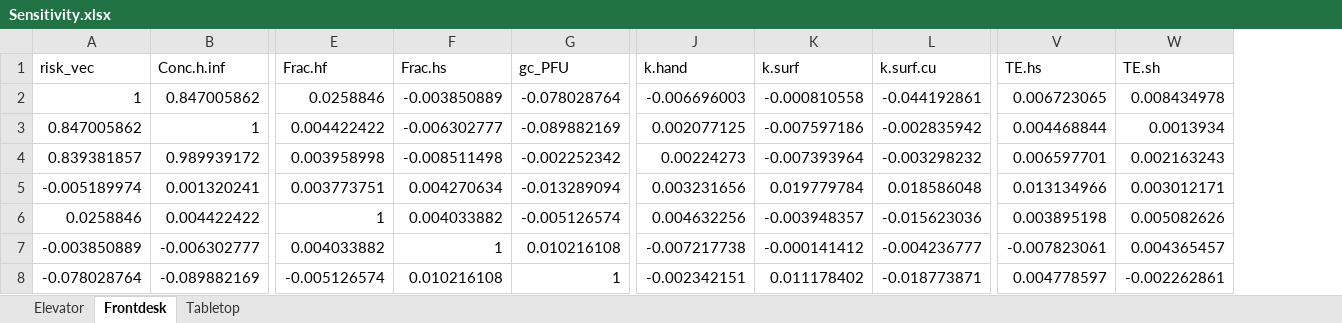
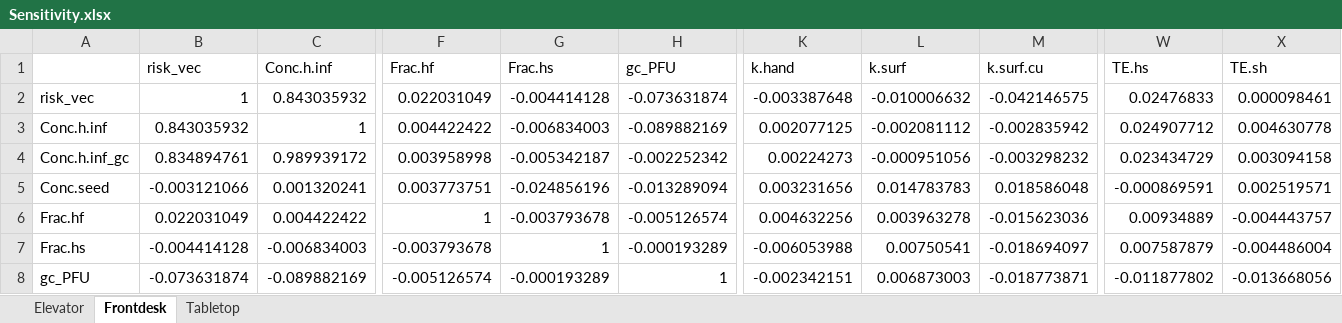
Before and after one commit to yhjung1231/Hotel_Intervention, an Excel workbook: Sensitivity.xlsx, sheet Frontdesk, drawn as a sheet; only a part is shown, gaps mark what is left out; values as stored, in another font and other column widths than the file's, no borders; removed rows and columns are numbered as before the commit, all else as after; rows hold the shown columns only; the diff covers the shown part only; the diff names each change by its address in the sheet, - before the commit and + after, or states it on an @@ line.

```diff
--- a/Sensitivity.xlsx (sheet Frontdesk)
+++ b/Sensitivity.xlsx (sheet Frontdesk)
+column A, rows 3-6: Conc.h.inf | Conc.h.inf_gc | Conc.seed | Frac.hf; row 8: gc_PFU
-row 2: 1 | 0.847005862 | 0.0258846 | -0.003850889 | -0.078028764 | -0.006696003 | -0.000810558 | -0.044192861 | 0.006723065 | 0.008434978
+row 2: risk_vec | 1 | 0.843035932 | 0.022031049 | -0.004414128 | -0.073631874 | -0.003387648 | -0.010006632 | -0.042146575 | 0.02476833 | 0.000098461
-B3 (risk_vec): 0.847005862
+B3 (risk_vec): 0.843035932
-G3 (Frac.hs): -0.006302777
+G3 (Frac.hs): -0.006834003
-L3 (k.surf): -0.007597186
+L3 (k.surf): -0.002081112
-W3 (TE.hs): 0.004468844
+W3 (TE.hs): 0.024907712
-X3 (TE.sh): 0.0013934
+X3 (TE.sh): 0.004630778
-B4 (risk_vec): 0.839381857
+B4 (risk_vec): 0.834894761
-G4 (Frac.hs): -0.008511498
+G4 (Frac.hs): -0.005342187
-L4 (k.surf): -0.007393964
+L4 (k.surf): -0.000951056
-W4 (TE.hs): 0.006597701
+W4 (TE.hs): 0.023434729
-X4 (TE.sh): 0.002163243
+X4 (TE.sh): 0.003094158
-B5 (risk_vec): -0.005189974
+B5 (risk_vec): -0.003121066
-G5 (Frac.hs): 0.004270634
+G5 (Frac.hs): -0.024856196
-L5 (k.surf): 0.019779784
+L5 (k.surf): 0.014783783
-W5 (TE.hs): 0.013134966
+W5 (TE.hs): -0.000869591
-X5 (TE.sh): 0.003012171
+X5 (TE.sh): 0.002519571
-B6 (risk_vec): 0.0258846
+B6 (risk_vec): 0.022031049
-G6 (Frac.hs): 0.004033882
+G6 (Frac.hs): -0.003793678
-L6 (k.surf): -0.003948357
+L6 (k.surf): 0.003963278
-W6 (TE.hs): 0.003895198
+W6 (TE.hs): 0.00934889
-X6 (TE.sh): 0.005082626
+X6 (TE.sh): -0.004443757
-row 7: -0.003850889 | -0.006302777 | 0.004033882 | 1 | 0.010216108 | -0.007217738 | -0.000141412 | -0.004236777 | -0.007823061 | 0.004365457
+row 7: Frac.hs | -0.004414128 | -0.006834003 | -0.003793678 | 1 | -0.000193289 | -0.006053988 | 0.00750541 | -0.018694097 | 0.007587879 | -0.004486004
-B8 (risk_vec): -0.078028764
+B8 (risk_vec): -0.073631874
-G8 (Frac.hs): 0.010216108
+G8 (Frac.hs): -0.000193289
-L8 (k.surf): 0.011178402
+L8 (k.surf): 0.006873003
-W8 (TE.hs): 0.004778597
+W8 (TE.hs): -0.011877802
-X8 (TE.sh): -0.002262861
+X8 (TE.sh): -0.013668056
```
Also changed, not shown: 3 added rows, 3 removed rows and 65 edited cells elsewhere in this sheet, sheet Tabletop, sheet Elevator, 1 other file.
